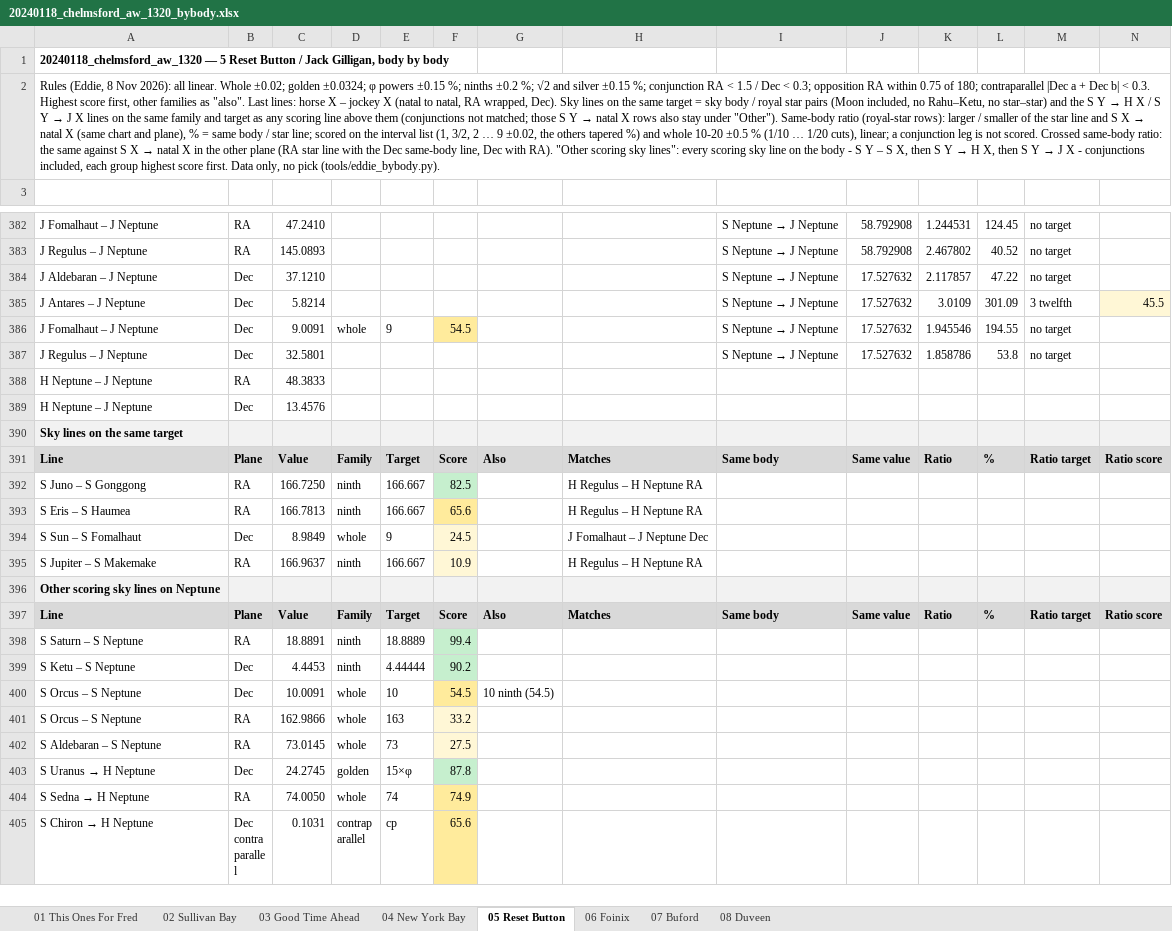
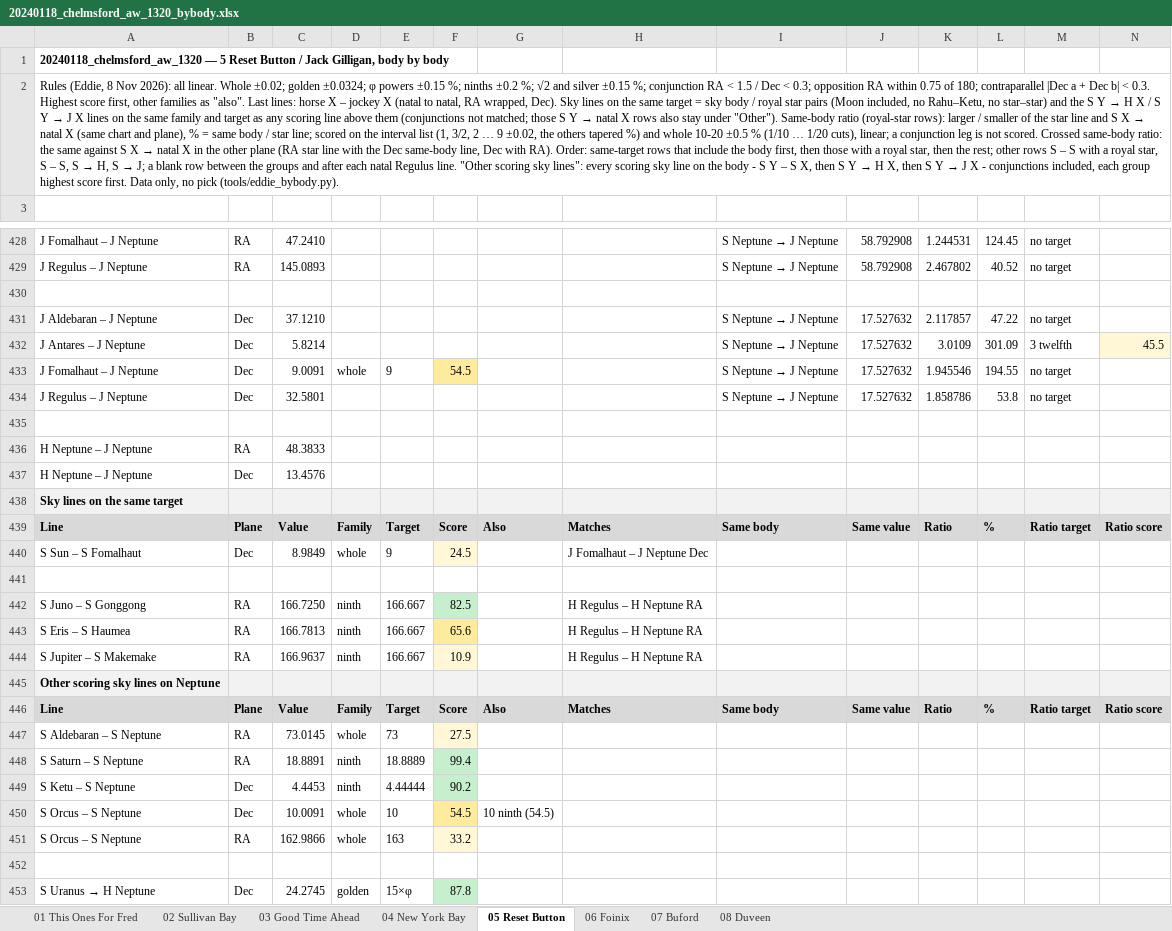
Before and after one commit to tedsince72/astro-harmonics, an Excel workbook: docs/eddie_read/bybody/20240118_chelmsford_aw_1320/20240118_chelmsford_aw_1320_bybody.xlsx, sheet 05 Reset Button, drawn as a sheet; only a part is shown, gaps mark what is left out; the shorter side is filled out with more unchanged rows; values as stored, in another font and other column widths than the file's, no borders; addresses are those after the commit; rows hold the shown columns only; the diff covers the shown part only; the diff names each change by its address in the sheet, - before the commit and + after, or states it on an @@ line.

```diff
--- a/docs/eddie_read/bybody/20240118_chelmsford_aw_1320/20240118_chelmsford_aw_1320_bybody.xlsx (sheet 05 Reset Button)
+++ b/docs/eddie_read/bybody/20240118_chelmsford_aw_1320/20240118_chelmsford_aw_1320_bybody.xlsx (sheet 05 Reset Button)
@@ A2: …with RA). "Other scoring… → …with RA). Order: same-target rows that include the body first, then those with a royal star, then the rest; other rows S – S with a royal star, S – S, S → H, S → J; a blank row between the groups and after each natal Regulus line. "Other scoring… @@
+row 430: (empty)
+row 435: (empty)
@@ row 394 moved to row 440: S Sun – S Fomalhaut @@
+row 441: (empty)
+row 447: S Aldebaran – S Neptune | RA | 73.0145 | whole | 73 | 27.5
-row 452: S Aldebaran – S Neptune | RA | 73.0145 | whole | 73 | 27.5
+row 452: (empty)
-F452 fill: #FFF7D6
+F452 fill: none
```
Also changed, not shown: 153 added rows, 21 moved rows, 6 edited cells and cell formats elsewhere in this sheet, sheet 06 Foinix, sheet 02 Sullivan Bay, sheet 03 Good Time Ahead, sheet 04 New York Bay, sheet 07 Buford, sheet 08 Duveen, 1 more sheet, docs/eddie_read/bybody/20220406_catterick_1440/20220406_catterick_1440_bybody.xlsx, 18 other files.
